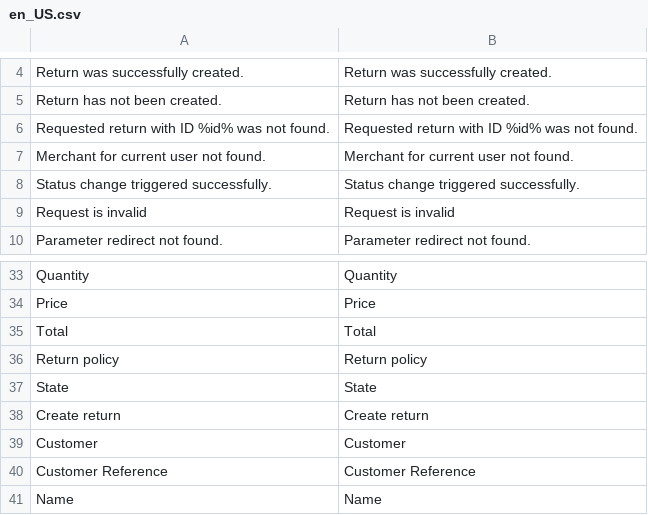
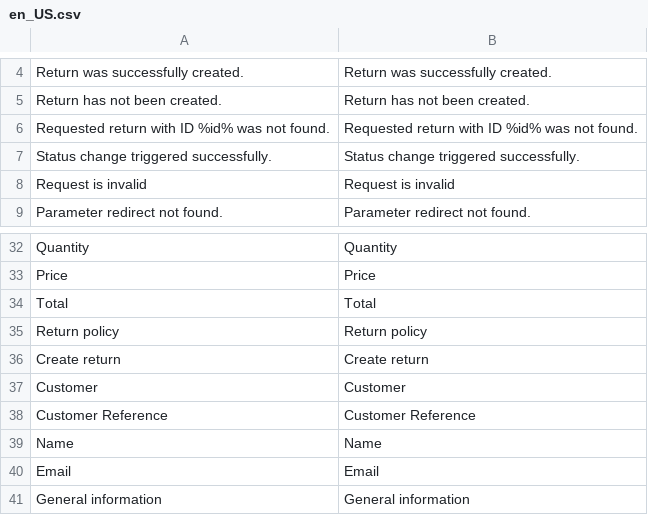
Before and after one commit to spryker/merchant-sales-return-merchant-user-gui, a CSV file: data/translation/Zed/en_US.csv, drawn as a sheet; only a part is shown, gaps mark what is left out; the shorter side is filled out with more unchanged rows; the diff names each change by its address in the sheet, - before the commit and + after, or states it on an @@ line.

Commit message:
MP-4581 Update translations

```diff
--- a/data/translation/Zed/en_US.csv
+++ b/data/translation/Zed/en_US.csv
-row 7: Merchant for current user not found. | Merchant for current user not found.
-row 37: State | State
```
Also changed, not shown: data/translation/Zed/de_DE.csv.
